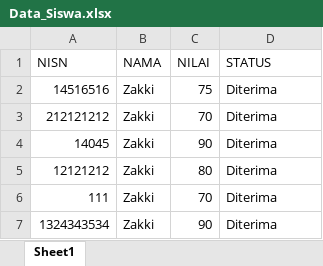
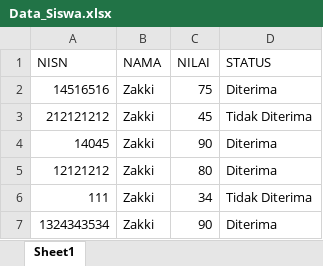
Before and after one commit to Bangzeck/PPDB, an Excel workbook: upload/excel/Data_Siswa.xlsx, sheet Sheet1, drawn as a sheet; values as stored, in another font and other column widths than the file's, no borders; the diff names each change by its address in the sheet, - before the commit and + after, or states it on an @@ line.

```diff
--- a/upload/excel/Data_Siswa.xlsx (sheet Sheet1)
+++ b/upload/excel/Data_Siswa.xlsx (sheet Sheet1)
-C3 (NILAI): 70
+C3 (NILAI): 45
-D3 (STATUS): Diterima
+D3 (STATUS): Tidak Diterima
-C6 (NILAI): 70
+C6 (NILAI): 34
-D6 (STATUS): Diterima
+D6 (STATUS): Tidak Diterima
```
Also changed, not shown: 38 other files.
